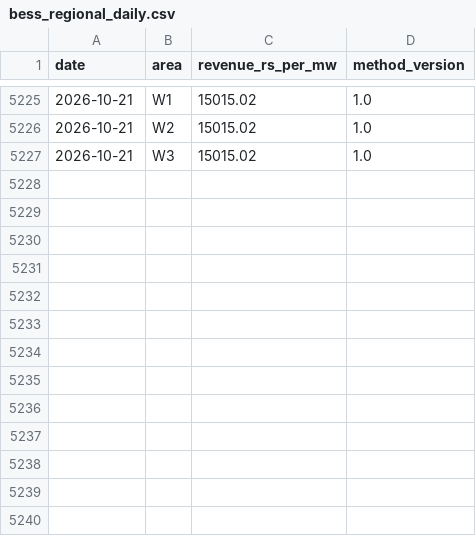
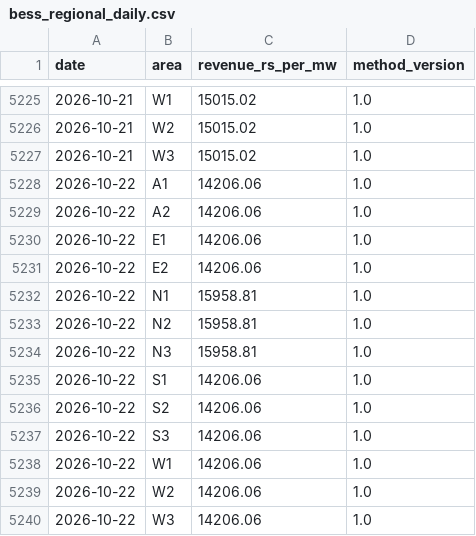
Before and after one commit to Sanyam-Jain1/power_price_terminal, a CSV file: data/derived/bess_regional_daily.csv, drawn as a sheet; only a part is shown, gaps mark what is left out.

```diff
--- a/data/derived/bess_regional_daily.csv
+++ b/data/derived/bess_regional_daily.csv
@@ -5227 +5227,14 @@ date,area,revenue_rs_per_mw,method_version
 2026-10-21,W3,15015.02,1.0
+2026-10-22,A1,14206.06,1.0
+2026-10-22,A2,14206.06,1.0
+2026-10-22,E1,14206.06,1.0
+2026-10-22,E2,14206.06,1.0
+2026-10-22,N1,15958.81,1.0
+2026-10-22,N2,15958.81,1.0
+2026-10-22,N3,15958.81,1.0
+2026-10-22,S1,14206.06,1.0
+2026-10-22,S2,14206.06,1.0
+2026-10-22,S3,14206.06,1.0
+2026-10-22,W1,14206.06,1.0
+2026-10-22,W2,14206.06,1.0
+2026-10-22,W3,14206.06,1.0
```
Also changed, not shown: data/dam/2026-10.csv, data/dam_umcp/2026-10.csv, 27 other files.
